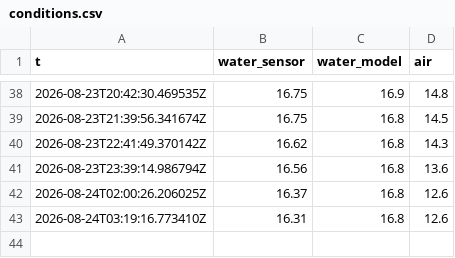
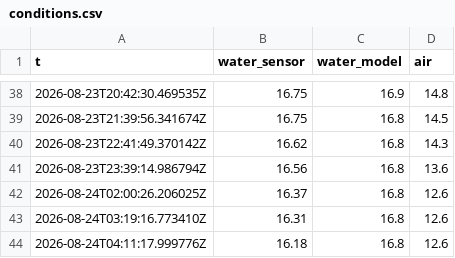
Before and after one commit to mikko-ahonen/latu-club, a CSV file: archive/conditions.csv, drawn as a sheet; only a part is shown, gaps mark what is left out.

```diff
--- a/archive/conditions.csv
+++ b/archive/conditions.csv
@@ -43 +43,2 @@ t,water_sensor,water_model,air
 2026-08-24T03:19:16.773410Z,16.31,16.8,12.6
+2026-08-24T04:11:17.999776Z,16.18,16.8,12.6
```
Also changed, not shown: 2 other files.
